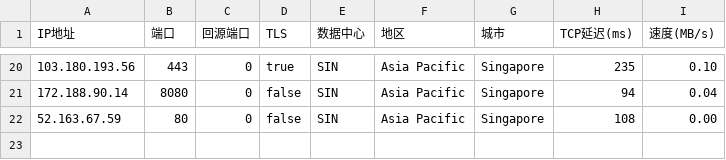
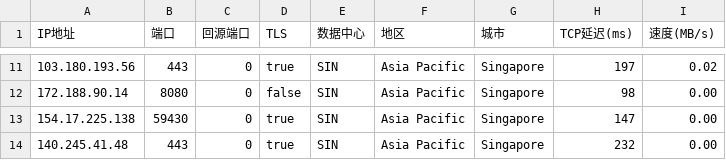
Before and after one commit to zhstzzy/rule, a CSV file: csv_cm/AS0-0-SIN.csv, drawn as a sheet; only a part is shown, gaps mark what is left out; the diff covers the shown part only.

```diff
--- a/csv_cm/AS0-0-SIN.csv
+++ b/csv_cm/AS0-0-SIN.csv
@@ -20,3 +11,4 @@
-103.180.193.56,443,0,true,SIN,Asia Pacific,Singapore,235,0.10
-172.188.90.14,8080,0,false,SIN,Asia Pacific,Singapore,94,0.04
-52.163.67.59,80,0,false,SIN,Asia Pacific,Singapore,108,0.00
+103.180.193.56,443,0,true,SIN,Asia Pacific,Singapore,197,0.02
+172.188.90.14,8080,0,false,SIN,Asia Pacific,Singapore,98,0.00
+154.17.225.138,59430,0,true,SIN,Asia Pacific,Singapore,147,0.00
+140.245.41.48,443,0,true,SIN,Asia Pacific,Singapore,232,0.00
```
Also changed, not shown: 3 added rows, 12 removed rows and 16 edited cells elsewhere in this file, csv_cm/AS0-0-HKG.csv, csv_cm/AS0-0-IAD.csv, 10 other files.
